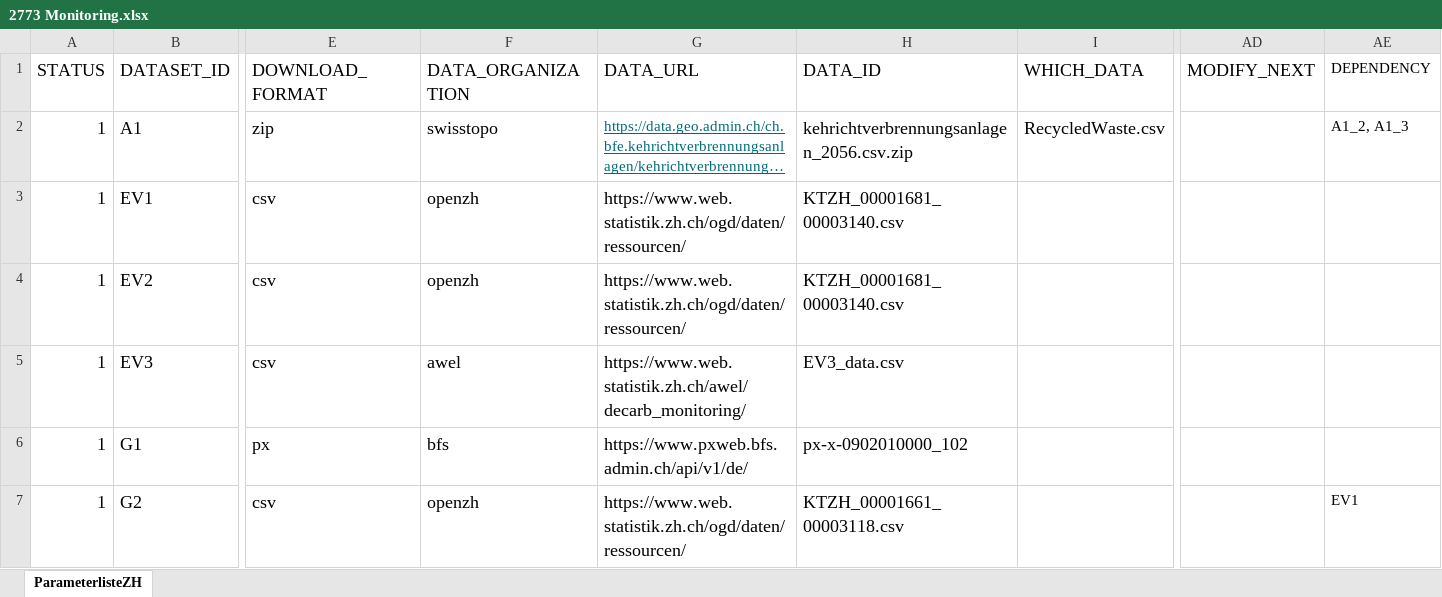
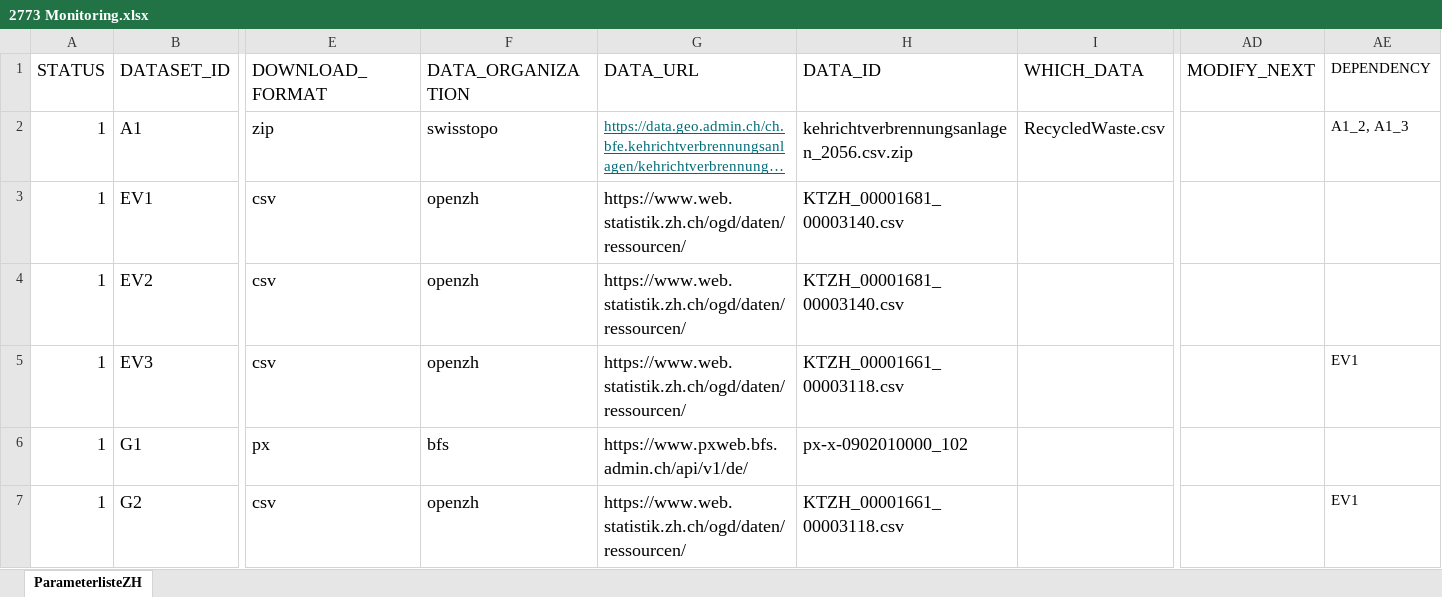
Before and after one commit to statistikZH/decarb_monitoring, an Excel workbook: 2773 Monitoring.xlsx, sheet ParameterlisteZH, drawn as a sheet; only a part is shown, gaps mark what is left out; long unchanged cells end in …; values as stored, in another font and other column widths than the file's, no borders; the diff names each change by its address in the sheet, - before the commit and + after, or states it on an @@ line.

Commit message:
updating and adjustment of indicator EV3

```diff
--- a/2773 Monitoring.xlsx (sheet ParameterlisteZH)
+++ b/2773 Monitoring.xlsx (sheet ParameterlisteZH)
-F5 (DATA_ORGANIZATION): awel
+F5 (DATA_ORGANIZATION): openzh
-G5 (DATA_URL): https://www.web.statistik.zh.ch/awel/decarb_monitoring/
+G5 (DATA_URL): https://www.web.statistik.zh.ch/ogd/daten/ressourcen/
-H5 (DATA_ID): EV3_data.csv
+H5 (DATA_ID): KTZH_00001661_00003118.csv
-AE5 (DEPENDENCY): (empty)
+AE5 (DEPENDENCY): EV1
```
Also changed, not shown: 2 other files.
